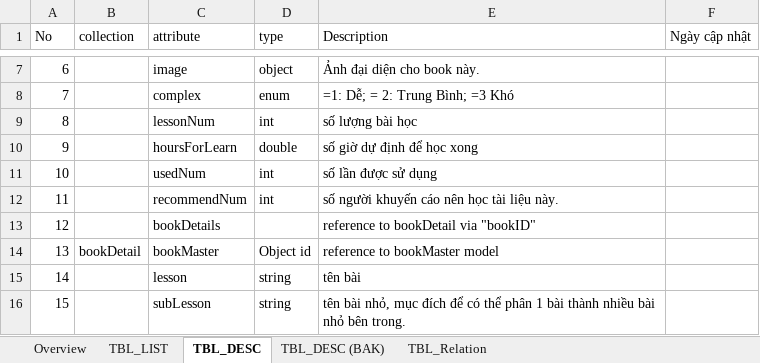
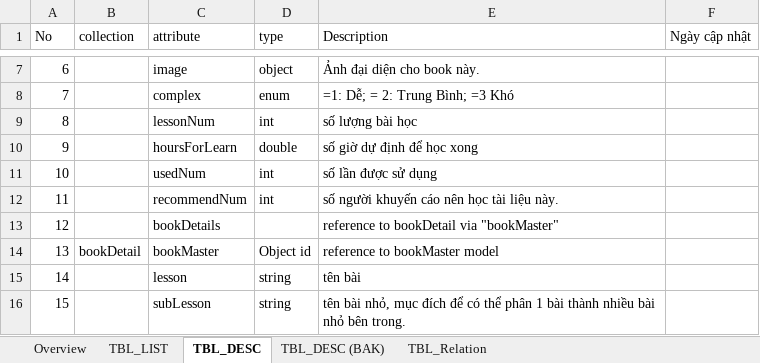
Before and after one commit to tugigroup/japtool, an Excel workbook: 10_SRS/database_layout.xlsx, sheet TBL_DESC, drawn as a sheet; only a part is shown, gaps mark what is left out; values as stored, in another font and other column widths than the file's, no cell formats; the diff names each change by its address in the sheet, - before the commit and + after, or states it on an @@ line.

Commit message:
update

```diff
--- a/10_SRS/database_layout.xlsx (sheet TBL_DESC)
+++ b/10_SRS/database_layout.xlsx (sheet TBL_DESC)
-E13 (Description): reference to bookDetail via "bookID"
+E13 (Description): reference to bookDetail via "bookMaster"
```
Also changed, not shown: cell formats.
